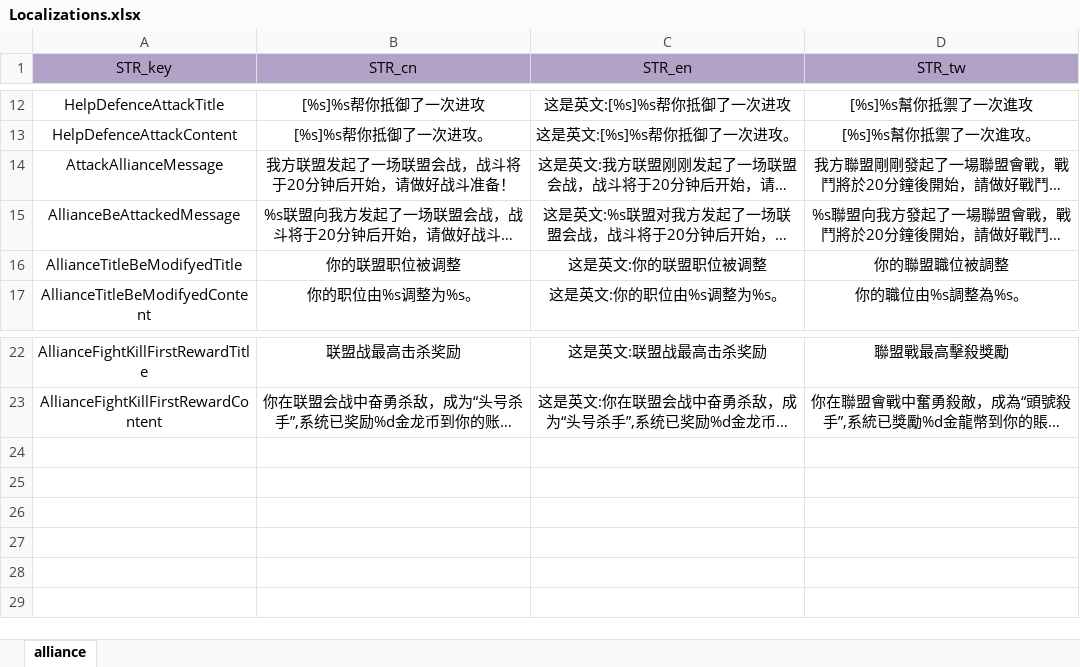
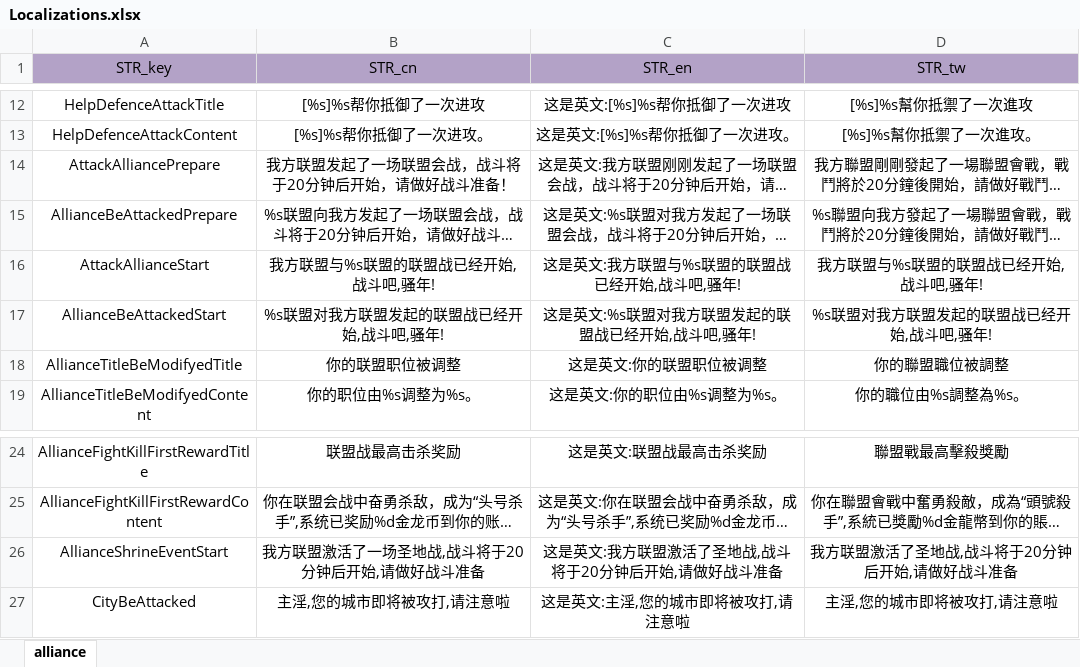
Before and after one commit to ModunZhang/kod_docs, an Excel workbook: datas/server/Localizations.xlsx, sheet alliance, drawn as a sheet; only a part is shown, gaps mark what is left out; long unchanged cells end in …; values as stored, in another font and other column widths than the file's, no borders; the diff names each change by its address in the sheet, - before the commit and + after, or states it on an @@ line.

Commit message:
调整配置文件

```diff
--- a/datas/server/Localizations.xlsx (sheet alliance)
+++ b/datas/server/Localizations.xlsx (sheet alliance)
-A14 (STR_key): AttackAllianceMessage
+A14 (STR_key): AttackAlliancePrepare
-A15 (STR_key): AllianceBeAttackedMessage
+A15 (STR_key): AllianceBeAttackedPrepare
+row 16: AttackAllianceStart | 我方联盟与%s联盟的联盟战已经开始,战斗吧,骚年! | 这是英文:我方联盟与%s联盟的联盟战已经开始,战斗吧,骚年! | 我方联盟与%s联盟的联盟战已经开始,战斗吧,骚年!
+row 17: AllianceBeAttackedStart | %s联盟对我方联盟发起的联盟战已经开始,战斗吧,骚年! | 这是英文:%s联盟对我方联盟发起的联盟战已经开始,战斗吧,骚年! | %s联盟对我方联盟发起的联盟战已经开始,战斗吧,骚年!
+row 26: AllianceShrineEventStart | 我方联盟激活了一场圣地战,战斗将于20分钟后开始,请做好战斗准备 | 这是英文:我方联盟激活了圣地战,战斗将于20分钟后开始,请做好战斗准备 | 我方联盟激活了圣地战,战斗将于20分钟后开始,请做好战斗准备
+row 27: CityBeAttacked | 主淫,您的城市即将被攻打,请注意啦 | 这是英文:主淫,您的城市即将被攻打,请注意啦 | 主淫,您的城市即将被攻打,请注意啦
```
